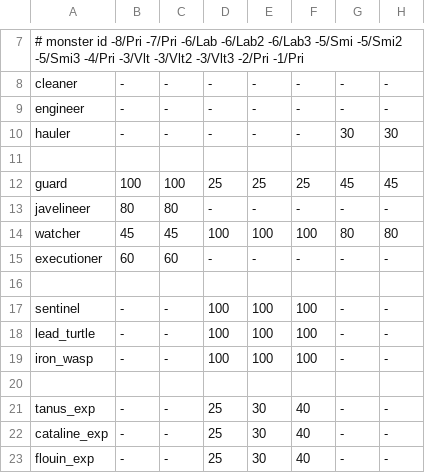
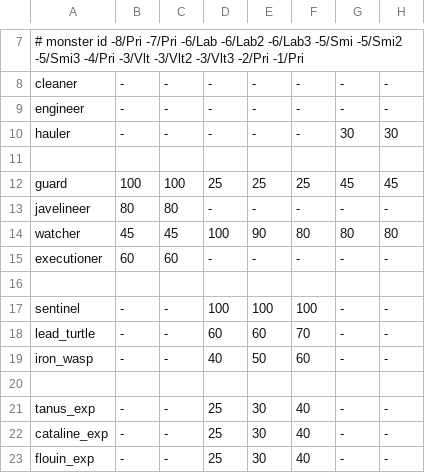
Before and after one commit to kiedtl/roguelike, a TSV file: data/spawns.tsv, drawn as a sheet; only a part is shown, gaps mark what is left out; the diff names each change by its address in the sheet, - before the commit and + after, or states it on an @@ line.

Commit message:
tweak: spawn rates in LAB
- make turtles/wasps rarer, except in later branches
- make watchers rarer in later branches

```diff
--- a/data/spawns.tsv
+++ b/data/spawns.tsv
-E14: 100
+E14: 90
-F14: 100
+F14: 80
-D18: 100
+D18: 60
-E18: 100
+E18: 60
-F18: 100
+F18: 70
-D19: 100
+D19: 40
-E19: 100
+E19: 50
-F19: 100
+F19: 60
```
